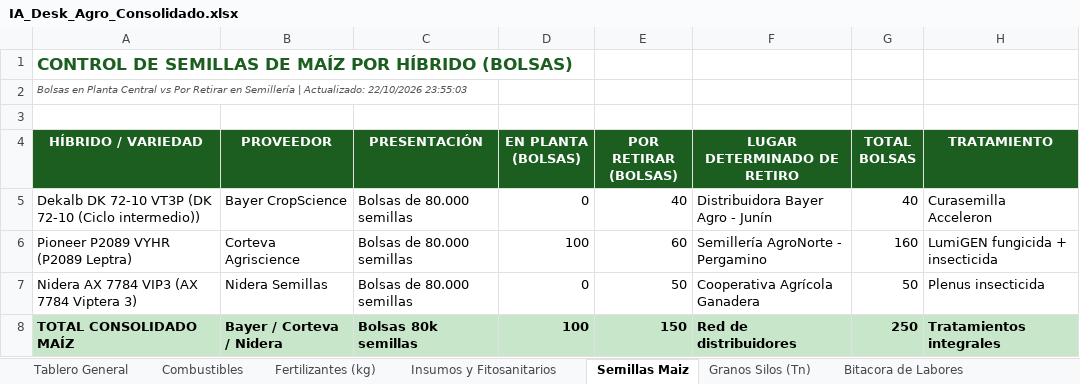
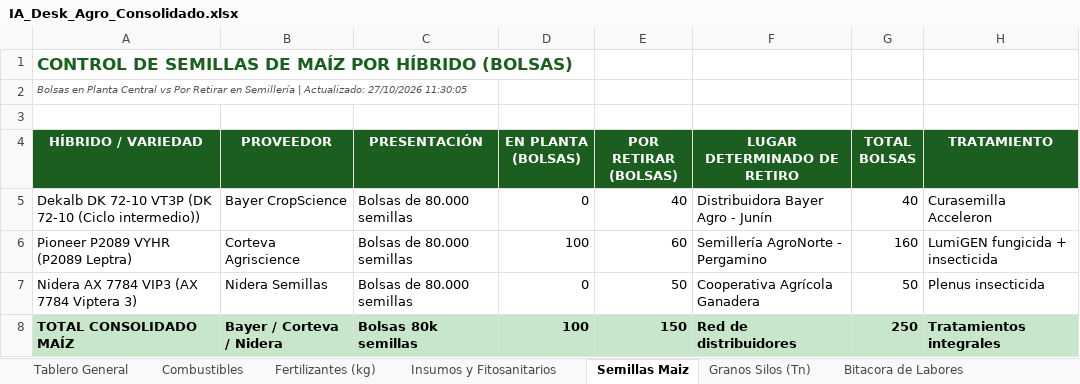
Before and after one commit to clarasabinio/IA-Desk-Agro, an Excel workbook: files_storage/IA_Desk_Agro_Consolidado.xlsx, sheet Semillas Maiz, drawn as a sheet; values as stored, in another font and other column widths than the file's, no borders; the diff names each change by its address in the sheet, - before the commit and + after, or states it on an @@ line.

```diff
--- a/files_storage/IA_Desk_Agro_Consolidado.xlsx (sheet Semillas Maiz)
+++ b/files_storage/IA_Desk_Agro_Consolidado.xlsx (sheet Semillas Maiz)
-A2 (HÍBRIDO / VARIEDAD): …| Actualizado: 22/10/2026 23:55:03
+A2 (HÍBRIDO / VARIEDAD): …| Actualizado: 27/10/2026 11:30:05
```
Also changed, not shown: sheet Bitacora de Labores, sheet Combustibles, sheet Tablero General, sheet Fertilizantes (kg), sheet Insumos y Fitosanitarios, sheet Granos Silos (Tn), files_storage/IA_Desk_Agro_Maiz.xlsx, files_storage/IA_Desk_Agro_Soja_Primera.xlsx, 8 other files.
